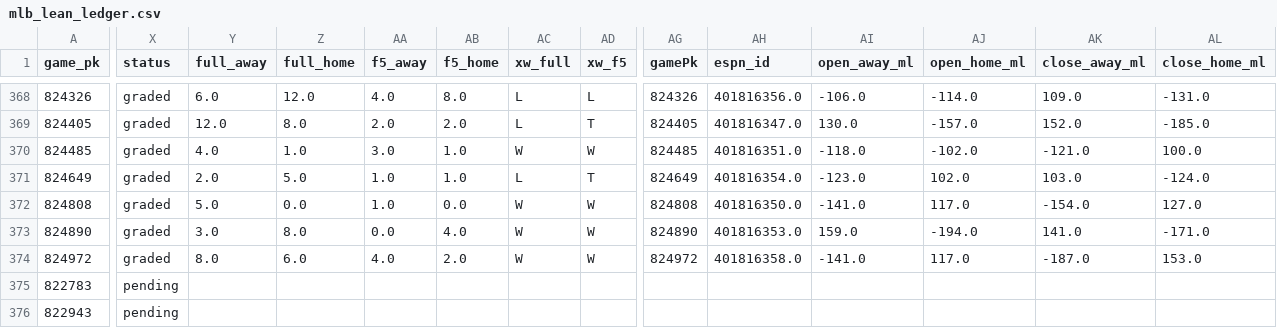
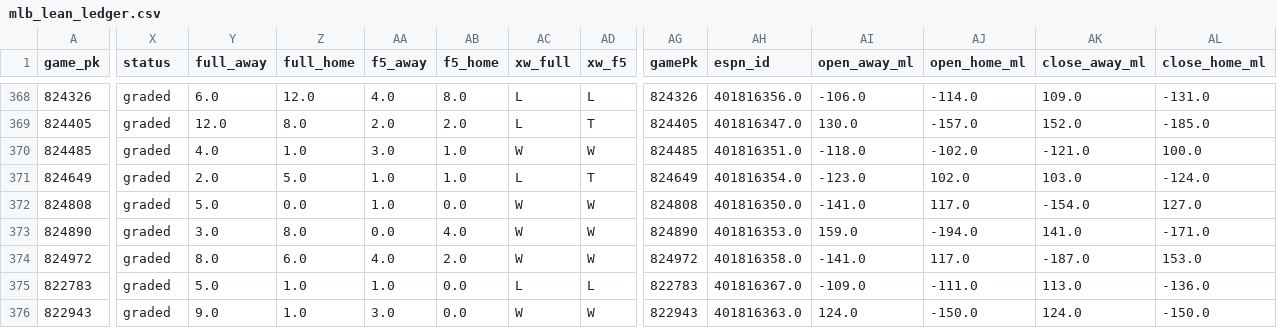
Before and after one commit to Dave356w/Dave356w, a CSV file: data/mlb_lean_ledger.csv, drawn as a sheet; only a part is shown, gaps mark what is left out; the diff covers the shown part only; the diff names each change by its address in the sheet, - before the commit and + after, or states it on an @@ line.

```diff
--- a/data/mlb_lean_ledger.csv
+++ b/data/mlb_lean_ledger.csv
-X375:X376 (status): pending
+X375:X376 (status): graded
-Y375 (full_away): (empty)
+Y375 (full_away): 5.0
-Z375:Z376 (full_home): (empty)
+Z375:Z376 (full_home): 1.0
-AA375 (f5_away): (empty)
+AA375 (f5_away): 1.0
-AB375:AB376 (f5_home): (empty)
+AB375:AB376 (f5_home): 0.0
-AC375 (xw_full): (empty)
+AC375 (xw_full): L
-AD375 (xw_f5): (empty)
+AD375 (xw_f5): L
-AG375 (gamePk): (empty)
+AG375 (gamePk): 822783
-AH375 (espn_id): (empty)
+AH375 (espn_id): 401816367.0
-AI375 (open_away_ml): (empty)
+AI375 (open_away_ml): -109.0
-AJ375 (open_home_ml): (empty)
+AJ375 (open_home_ml): -111.0
-AK375 (close_away_ml): (empty)
+AK375 (close_away_ml): 113.0
-AL375 (close_home_ml): (empty)
+AL375 (close_home_ml): -136.0
-Y376 (full_away): (empty)
+Y376 (full_away): 9.0
-AA376 (f5_away): (empty)
+AA376 (f5_away): 3.0
-AC376 (xw_full): (empty)
+AC376 (xw_full): W
-AD376 (xw_f5): (empty)
+AD376 (xw_f5): W
-AG376 (gamePk): (empty)
+AG376 (gamePk): 822943
-AH376 (espn_id): (empty)
+AH376 (espn_id): 401816363.0
-AI376 (open_away_ml): (empty)
+AI376 (open_away_ml): 124.0
-AJ376 (open_home_ml): (empty)
+AJ376 (open_home_ml): -150.0
-AK376 (close_away_ml): (empty)
+AK376 (close_away_ml): 124.0
-AL376 (close_home_ml): (empty)
+AL376 (close_home_ml): -150.0
```
Also changed, not shown: 132 edited cells elsewhere in this file, data/leans_2026-08-02_pl.csv, data/leans_2026-08-02_xw.csv, 1 other file.
